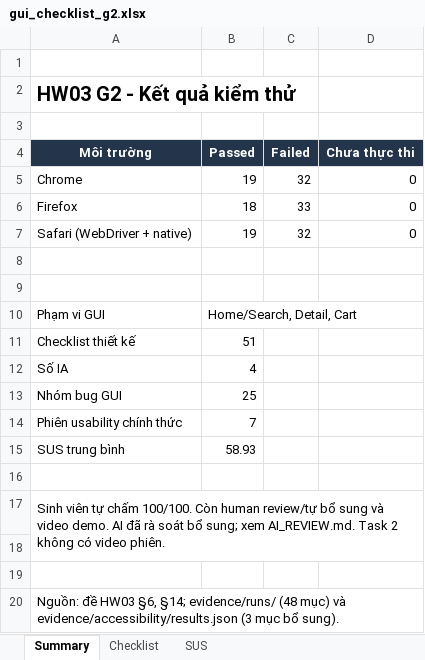
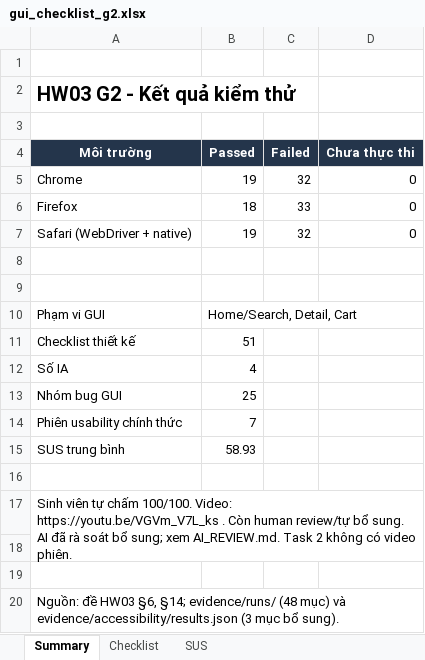
Before and after one commit to NgBaoAnn/hw03-gui-usability, an Excel workbook: checklists/gui_checklist_g2.xlsx, sheet Summary, drawn as a sheet; values as stored, in another font and other column widths than the file's, no borders; the diff names each change by its address in the sheet, - before the commit and + after, or states it on an @@ line.

Commit message:
Finalize student video, demo findings and submission documents with disclosed review limits

```diff
--- a/checklists/gui_checklist_g2.xlsx (sheet Summary)
+++ b/checklists/gui_checklist_g2.xlsx (sheet Summary)
-A17 (Môi trường): …chấm 100/100. Còn human review/tự bổ sung và video demo. AI đã…
+A17 (Môi trường): …chấm 100/100. Video: https://youtu.be/VGVm_V7L_ks . Còn human review/tự bổ sung. AI đã…
```
Also changed, not shown: 27 other files.
